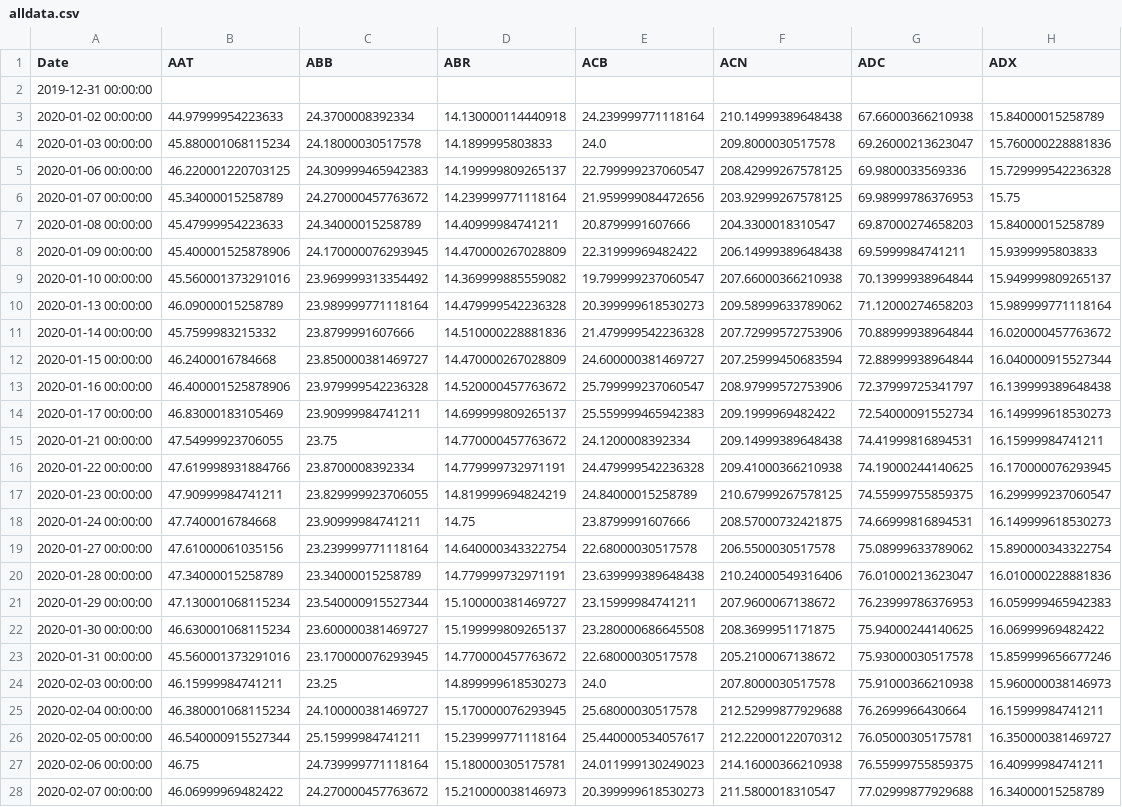
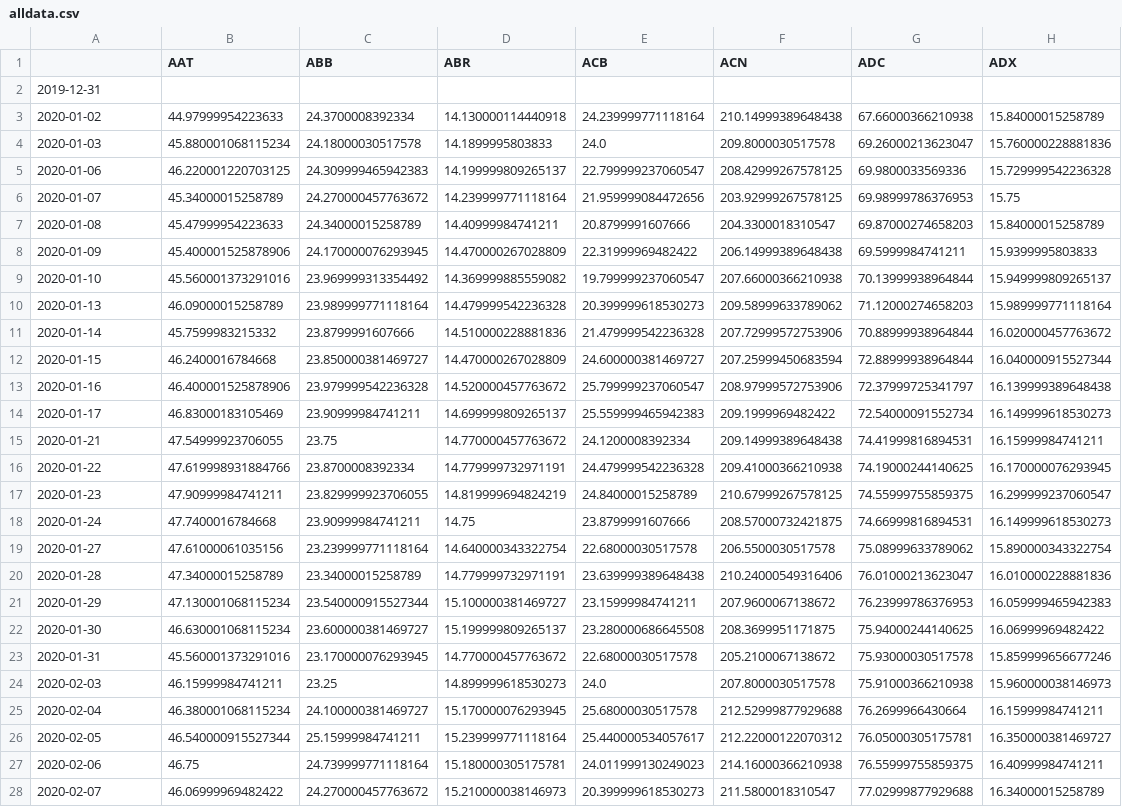
Before and after one commit to beginnerSC/mscf_hw, a CSV file: FDS II/alldata.csv, drawn as a sheet; only a part is shown; the diff covers the shown part only; the diff names each change by its address in the sheet, - before the commit and + after, or states it on an @@ line.

```diff
--- a/FDS II/alldata.csv
+++ b/FDS II/alldata.csv
-A1: Date
+A1: (empty)
-A2: 2019-12-31 00:00:00
+A2: 2019-12-31
-A3: 2020-01-02 00:00:00
+A3: 2020-01-02
-A4: 2020-01-03 00:00:00
+A4: 2020-01-03
-A5: 2020-01-06 00:00:00
+A5: 2020-01-06
-A6: 2020-01-07 00:00:00
+A6: 2020-01-07
-A7: 2020-01-08 00:00:00
+A7: 2020-01-08
-A8: 2020-01-09 00:00:00
+A8: 2020-01-09
-A9: 2020-01-10 00:00:00
+A9: 2020-01-10
-A10: 2020-01-13 00:00:00
+A10: 2020-01-13
-A11: 2020-01-14 00:00:00
+A11: 2020-01-14
-A12: 2020-01-15 00:00:00
+A12: 2020-01-15
-A13: 2020-01-16 00:00:00
+A13: 2020-01-16
-A14: 2020-01-17 00:00:00
+A14: 2020-01-17
-A15: 2020-01-21 00:00:00
+A15: 2020-01-21
-A16: 2020-01-22 00:00:00
+A16: 2020-01-22
-A17: 2020-01-23 00:00:00
+A17: 2020-01-23
-A18: 2020-01-24 00:00:00
+A18: 2020-01-24
-A19: 2020-01-27 00:00:00
+A19: 2020-01-27
-A20: 2020-01-28 00:00:00
+A20: 2020-01-28
-A21: 2020-01-29 00:00:00
+A21: 2020-01-29
-A22: 2020-01-30 00:00:00
+A22: 2020-01-30
-A23: 2020-01-31 00:00:00
+A23: 2020-01-31
-A24: 2020-02-03 00:00:00
+A24: 2020-02-03
-A25: 2020-02-04 00:00:00
+A25: 2020-02-04
-A26: 2020-02-05 00:00:00
+A26: 2020-02-05
-A27: 2020-02-06 00:00:00
+A27: 2020-02-06
-A28: 2020-02-07 00:00:00
+A28: 2020-02-07
```
Also changed, not shown: 14 edited cells elsewhere in this file, 1 other file.
